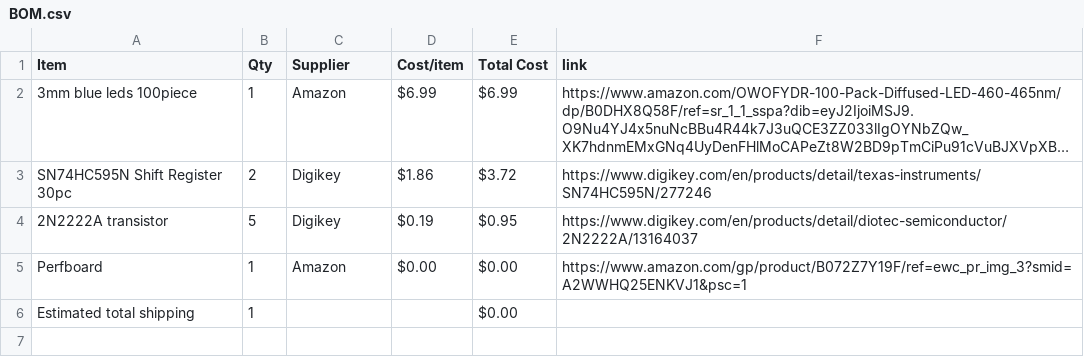
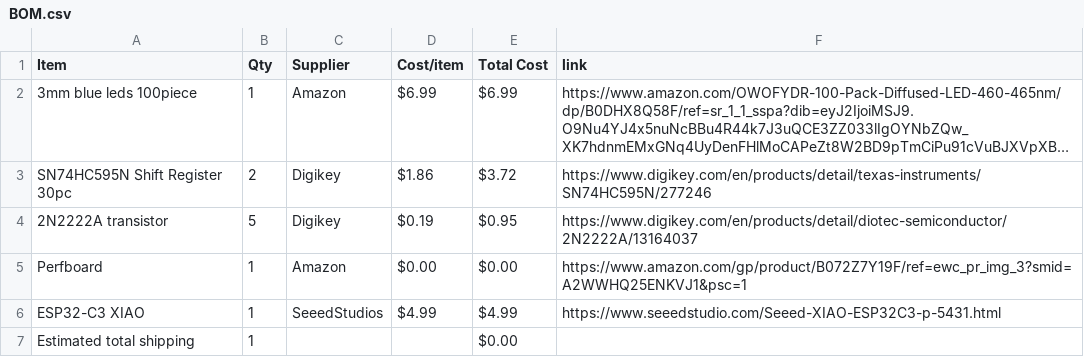
Before and after one commit to print-JoeyCodes/4x4x4-Matrix, a CSV file: BOM.csv, drawn as a sheet; long unchanged cells end in ….

Commit message:
Sync 4x4x4 LED Matrix from Half Life

```diff
--- a/BOM.csv
+++ b/BOM.csv
@@ -5,2 +5,3 @@ SN74HC595N Shift Register 30pc,2,Digikey,$1.86,$3.72,https://www.digikey.com/en/
 Perfboard,1,Amazon,$0.00,$0.00,https://www.amazon.com/gp/product/B072Z7Y19F/ref=ewc_pr_img_3?smid=A2WWHQ25ENKVJ1&psc=1
+ESP32-C3 XIAO,1,SeeedStudios,$4.99,$4.99,https://www.seeedstudio.com/Seeed-XIAO-ESP32C3-p-5431.html
 Estimated total shipping,1,,,$0.00,
```
